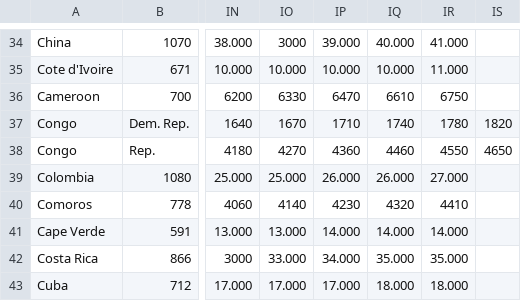
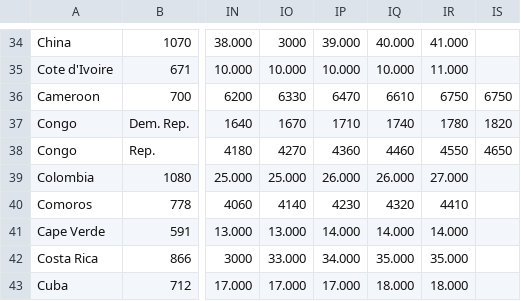
Before and after one commit to PHCec/teste, a CSV file: income_per_person_gdppercapita_ppp_inflation_adjusted.csv, drawn as a sheet; only a part is shown, gaps mark what is left out; the diff names each change by its address in the sheet, - before the commit and + after, or states it on an @@ line.

Commit message:
Update income_per_person_gdppercapita_ppp_inflation_adjusted.csv

```diff
--- a/income_per_person_gdppercapita_ppp_inflation_adjusted.csv
+++ b/income_per_person_gdppercapita_ppp_inflation_adjusted.csv
-IS36: (empty)
+IS36: 6750
```
